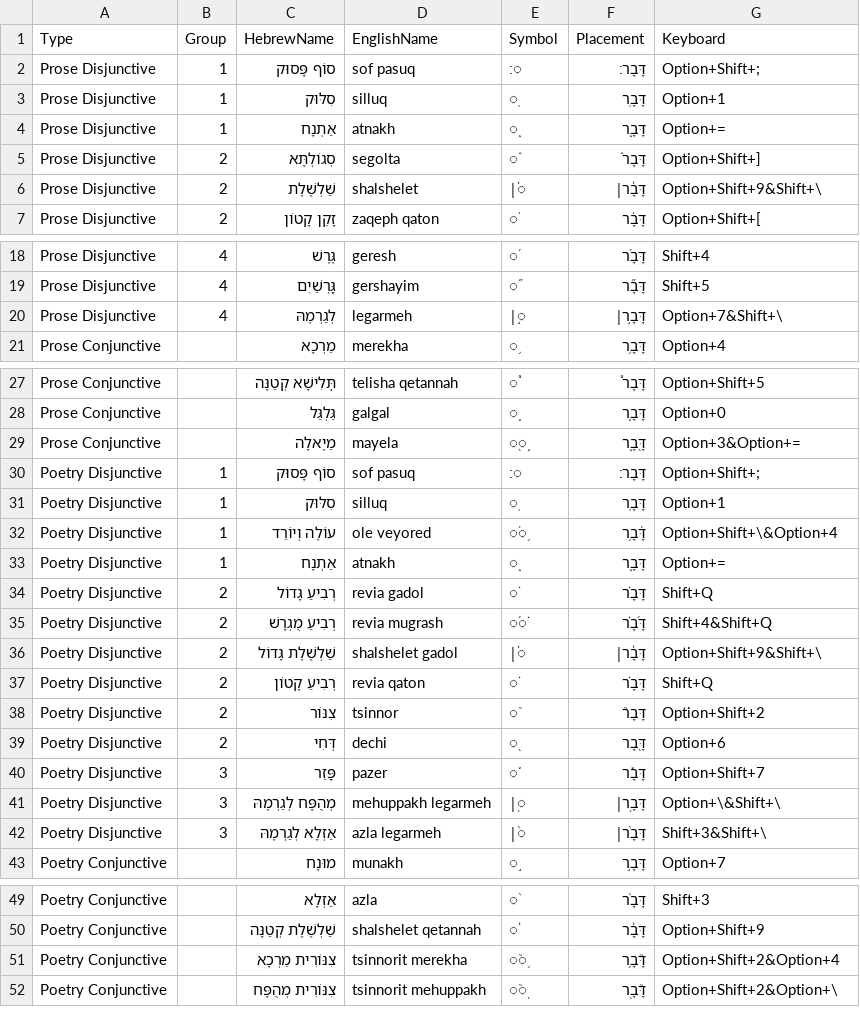
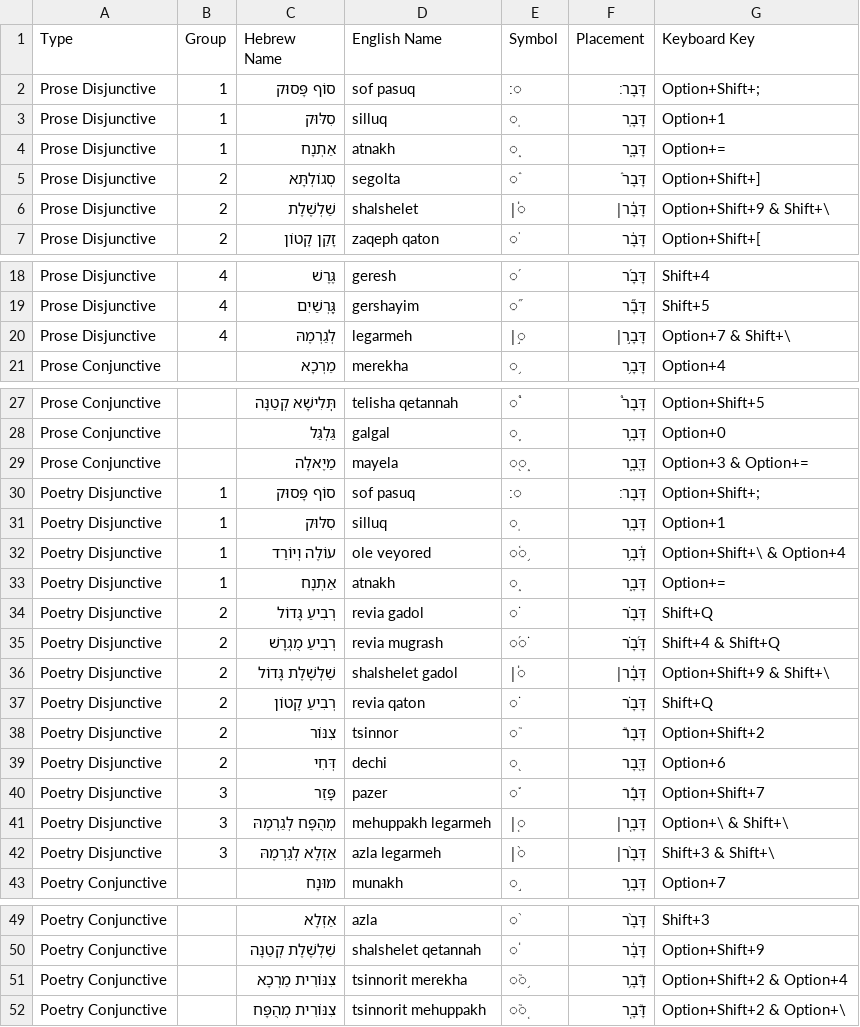
Before and after one commit to yukierbes/Biblical-Hebrew-StudyApp, a CSV file: data-source/accents.csv, drawn as a sheet; only a part is shown, gaps mark what is left out.

Commit message:
Data Source 1.0
Vocab pointing and 1/2 vs I/II, Verbs (dagesh lene) 02, Accents correct order &

```diff
--- a/data-source/accents.csv
+++ b/data-source/accents.csv
@@ -1,2 +1,2 @@
-Type,Group,HebrewName,EnglishName,Symbol,Placement,Keyboard
+Type,Group,Hebrew Name,English Name,Symbol,Placement,Keyboard Key
 Prose Disjunctive,1,סוֺף פָּסוּק,sof pasuq,◌׃,דָּבָר׃,Option+Shift+;
@@ -5,3 +5,3 @@ Prose Disjunctive,1,אַתְנָח,atnakh,◌֑,דָּבָ֑ר,Option+=
 Prose Disjunctive,2,סְגוֺלְתָּא,segolta,◌֒,דָּבָר֒,Option+Shift+]
-Prose Disjunctive,2,שַׁלְשֶׁלֶת,shalshelet,◌֓׀,דָּבָ֓ר׀,Option+Shift+9&Shift+\
+Prose Disjunctive,2,שַׁלְשֶׁלֶת,shalshelet,◌֓׀,דָּבָ֓ר׀,Option+Shift+9 & Shift+\
 Prose Disjunctive,2,זָקֵן קָטוֺן,zaqeph qaton,◌֔,דָּבָ֔ר,Option+Shift+[
@@ -19,3 +19,3 @@ Prose Disjunctive,4,גֶּרֶשׁ,geresh,◌֜,דָּבָ֜ר,Shift+4
 Prose Disjunctive,4,גֶֶּּרְשַׁיִם,gershayim,◌֞,דָּבָ֞ר,Shift+5
-Prose Disjunctive,4,לְגַרְמֶהּ,legarmeh,◌֣׀,דָּבָ֣ר׀,Option+7&Shift+\
+Prose Disjunctive,4,לְגַרְמֶהּ,legarmeh,◌֣׀,דָּבָ֣ר׀,Option+7 & Shift+\
 Prose Conjunctive,,מֵרְכָא,merekha,◌֥,דָּבָ֥ר,Option+4
@@ -28,10 +28,10 @@ Prose Conjunctive,,תְְּּלִישָׁא קְטַנָּה,telisha qetannah,
 Prose Conjunctive,,גַּלְגַּל,galgal,◌֪,דָּבָ֪ר,Option+0
-Prose Conjunctive,,מַיֶאלָה,mayela,◌֖◌֑,דָּ֖בָ֑ר,Option+3&Option+=
+Prose Conjunctive,,מַיֶאלָה,mayela,◌֖◌֑,דָּ֖בָ֑ר,Option+3 & Option+=
 Poetry Disjunctive,1,סוֺף פָּסוּק,sof pasuq,◌׃,דָּבָר׃,Option+Shift+;
 Poetry Disjunctive,1,סִלּוּק,silluq,◌ֽ,דָּבָֽר,Option+1
-Poetry Disjunctive,1,עוֺלֶה וְיוֺרֵד,ole veyored,◌֫◌֥,דָּ֫בָ֥ר,Option+Shift+\&Option+4
+Poetry Disjunctive,1,עוֺלֶה וְיוֺרֵד,ole veyored,◌֫◌֥,דָּ֫בָ֥ר,Option+Shift+\ & Option+4
 Poetry Disjunctive,1,אַתְנָח,atnakh,◌֑,דָּבָ֑ר,Option+=
 Poetry Disjunctive,2,רְבִיעַ גָּדוֺל,revia gadol,◌֗,דָּבָ֗ר,Shift+Q
-Poetry Disjunctive,2,רְבִיעַ מֻגְרָשׁ,revia mugrash,◌֜◌֗,דָּ֜בָ֗ר,Shift+4&Shift+Q
-Poetry Disjunctive,2,שַׁלְשֶׁלֶת גָּדוֺל,shalshelet gadol,◌֓׀,דָּבָ֓ר׀,Option+Shift+9&Shift+\
+Poetry Disjunctive,2,רְבִיעַ מֻגְרָשׁ,revia mugrash,◌֜◌֗,דָּ֜בָ֗ר,Shift+4 & Shift+Q
+Poetry Disjunctive,2,שַׁלְשֶׁלֶת גָּדוֺל,shalshelet gadol,◌֓׀,דָּבָ֓ר׀,Option+Shift+9 & Shift+\
 Poetry Disjunctive,2,רְבִיעַ קָטוֺן,revia qaton,◌֗,דָּבָ֗ר,Shift+Q
@@ -40,4 +40,4 @@ Poetry Disjunctive,2,דְּחִי,dechi,◌֭,דָּ֭בָר,Option+6
 Poetry Disjunctive,3,פַָּּזֵר,pazer,◌֡,דָּבָ֡ר,Option+Shift+7
-Poetry Disjunctive,3,מְהֻפָּח לְגַרְמֶהּ,mehuppakh legarmeh,◌֤׀,דָּבָ֤ר׀,Option+\&Shift+\
-Poetry Disjunctive,3,אַזְלָא לְגַרְמֶהּ,azla legarmeh,◌֨׀,דָּבָ֨ר׀,Shift+3&Shift+\
+Poetry Disjunctive,3,מְהֻפָּח לְגַרְמֶהּ,mehuppakh legarmeh,◌֤׀,דָּבָ֤ר׀,Option+\ & Shift+\
+Poetry Disjunctive,3,אַזְלָא לְגַרְמֶהּ,azla legarmeh,◌֨׀,דָּבָ֨ר׀,Shift+3 & Shift+\
 Poetry Conjunctive,,מוּנָח,munakh,◌֣,דָּבָ֣ר,Option+7
@@ -50,3 +50,3 @@ Poetry Conjunctive,,אַזְלָא,azla,◌֨,דָּבָ֨ר,Shift+3
 Poetry Conjunctive,,שַׁלְשֶׁלֶת קְטַנָּה,shalshelet qetannah,◌֓,דָּבָ֓ר,Option+Shift+9
-Poetry Conjunctive,,צִנּּוֺרִית מֵרְכָא,tsinnorit merekha,◌֘◌֥,דָּ֮בָ֥ר,Option+Shift+2&Option+4
-Poetry Conjunctive,,צִנּּוֺרִית מְהֻפָּח,tsinnorit mehuppakh,◌֘◌֤,דָּ֮בָ֤ר,Option+Shift+2&Option+\
+Poetry Conjunctive,,צִנּּוֺרִית מֵרְכָא,tsinnorit merekha,◌֘◌֥,דָּ֮בָ֥ר,Option+Shift+2 & Option+4
+Poetry Conjunctive,,צִנּּוֺרִית מְהֻפָּח,tsinnorit mehuppakh,◌֘◌֤,דָּ֮בָ֤ר,Option+Shift+2 & Option+\
```
Also changed, not shown: data-source/verbs/02 Strong Verb (פקד).csv, data-source/vocabulary.csv.
